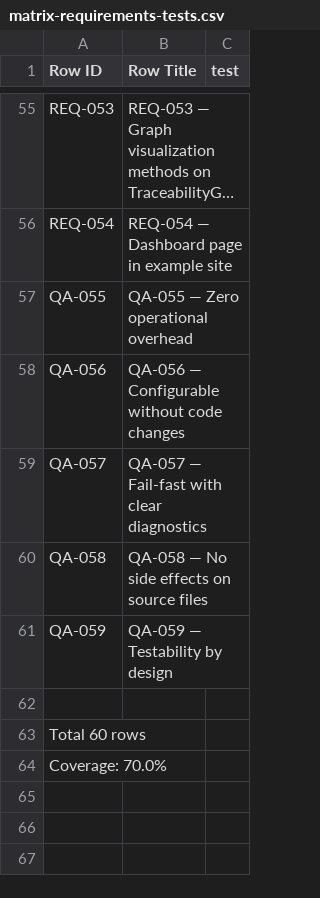
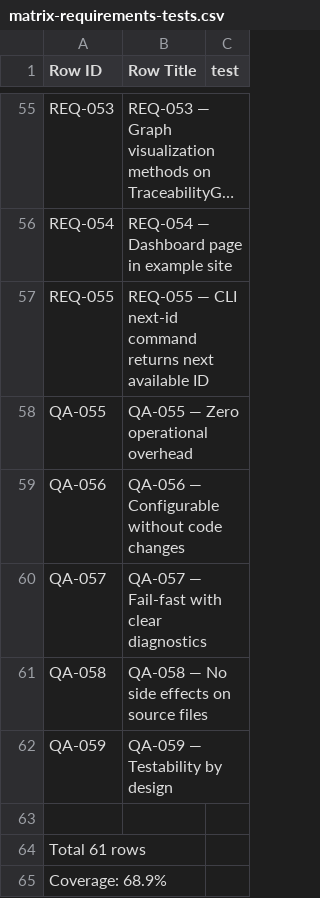
Before and after one commit to rattermeyer/antora-tracer, a CSV file: examples/modules/ROOT/attachments/traceability/matrix-requirements-tests.csv, drawn as a sheet; only a part is shown, gaps mark what is left out; long unchanged cells end in …; addresses are those after the commit; the diff names each change by its address in the sheet, - before the commit and + after, or states it on an @@ line.

```diff
--- a/examples/modules/ROOT/attachments/traceability/matrix-requirements-tests.csv
+++ b/examples/modules/ROOT/attachments/traceability/matrix-requirements-tests.csv
+row 57: REQ-055 | REQ-055 — CLI next-id command returns next available ID
-A64 (Row ID): Total 60 rows
+A64 (Row ID): Total 61 rows
-A65 (Row ID): Coverage: 70.0%
+A65 (Row ID): Coverage: 68.9%
```
Also changed, not shown: examples/modules/ROOT/attachments/traceability/matrix-requirements-design.csv, examples/modules/ROOT/attachments/traceability/nodes.csv, 19 other files.
